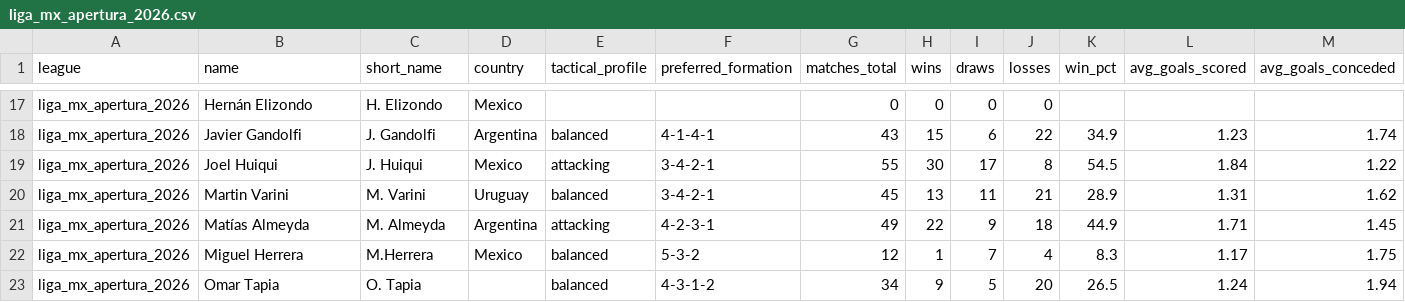
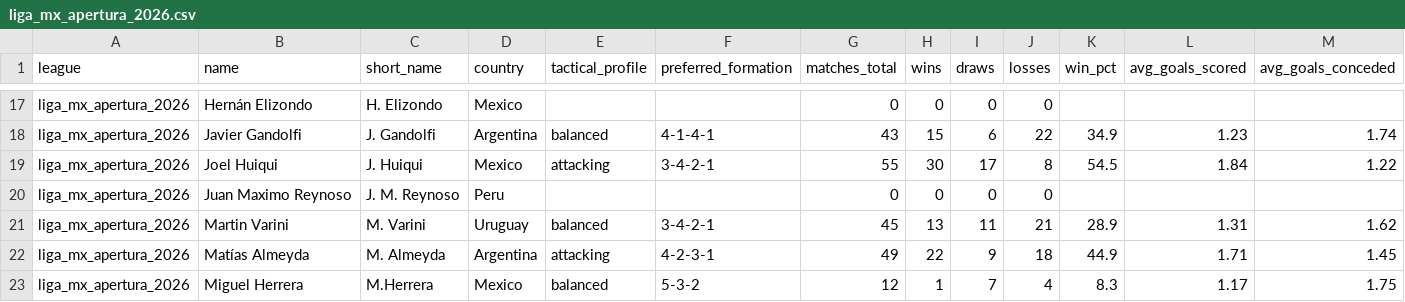
Before and after one commit to aimidas1/coach, a CSV file: liga_mx_apertura_2026.csv, drawn as a sheet; only a part is shown, gaps mark what is left out; the shorter side is filled out with more unchanged rows; rows hold the shown columns only; the diff names each change by its address in the sheet, - before the commit and + after, or states it on an @@ line.

```diff
--- a/liga_mx_apertura_2026.csv
+++ b/liga_mx_apertura_2026.csv
+row 20: liga_mx_apertura_2026 | Juan Maximo Reynoso | J. M. Reynoso | Peru |  |  | 0 | 0 | 0 | 0
```
Also changed, not shown: alemanha_bundesliga_2026_2027.csv, brasileirao_serie_a_2026.csv, 1 other file.
